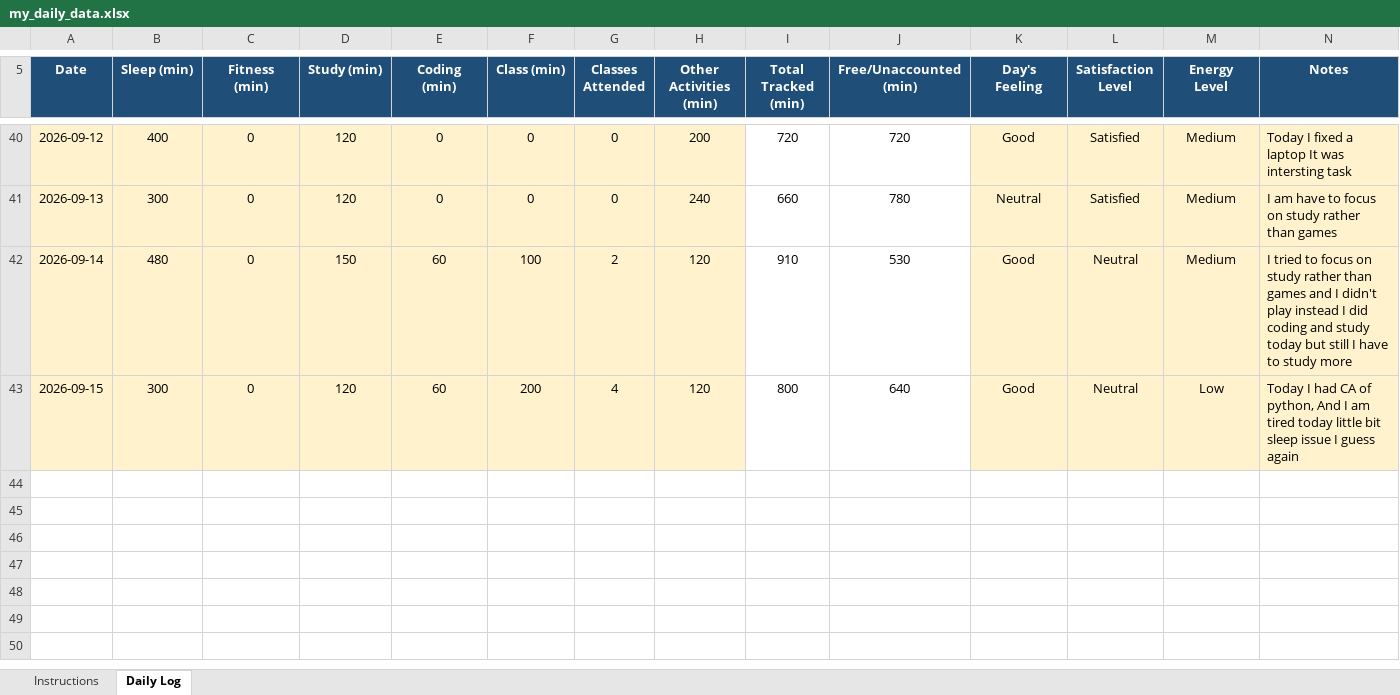
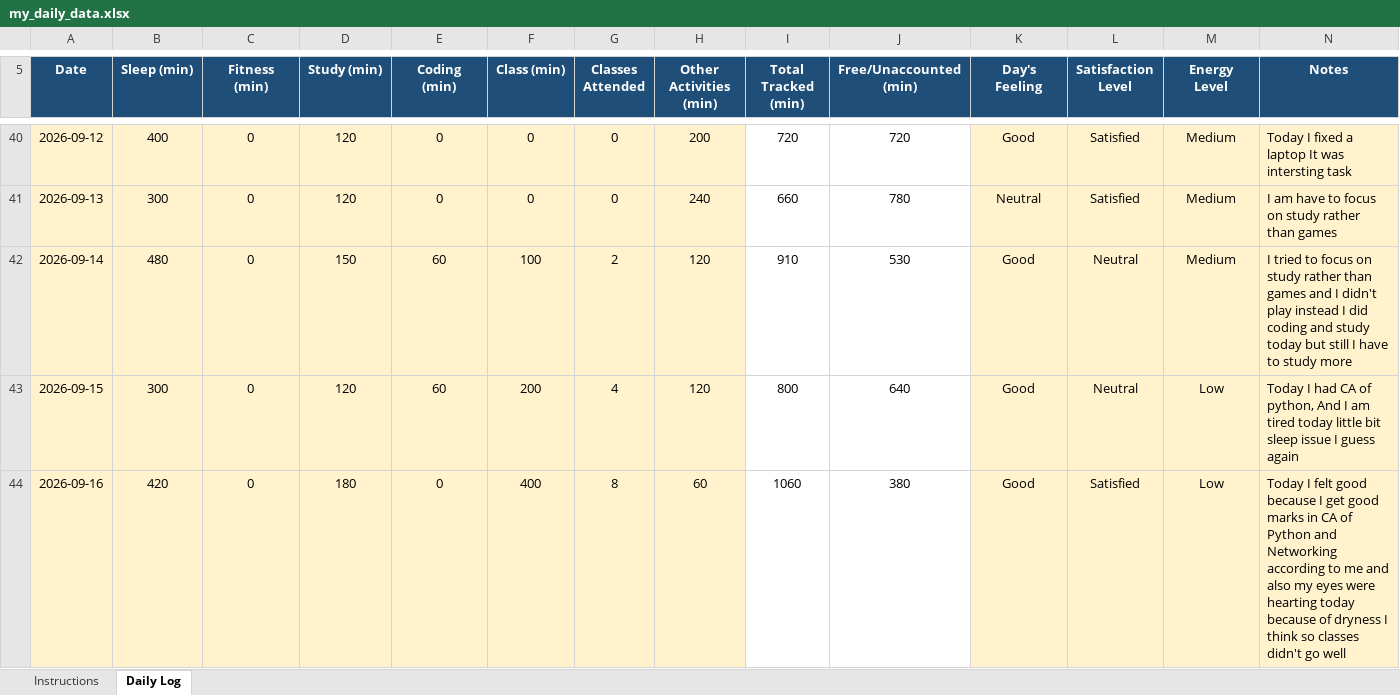
Before and after one commit to Aman911kumar/MY-DATA-CAP776-12600821, an Excel workbook: my_daily_data.xlsx, sheet Daily Log, drawn as a sheet; only a part is shown, gaps mark what is left out; values as stored, in another font and other column widths than the file's, no borders; conditional formats not drawn; the diff names each change by its address in the sheet, - before the commit and + after, or states it on an @@ line.

Commit message:
38th day

```diff
--- a/my_daily_data.xlsx (sheet Daily Log)
+++ b/my_daily_data.xlsx (sheet Daily Log)
+row 44: 2026-09-16 | 420 | 0 | 180 | 0 | 400 | 8 | 60 | 1060 | 380 | Good | Satisfied | Low | Today I felt good because I get good marks in CA of Python and Networking according to me and also my eyes were hearting today because of dryness I think so classes didn't go well
```
